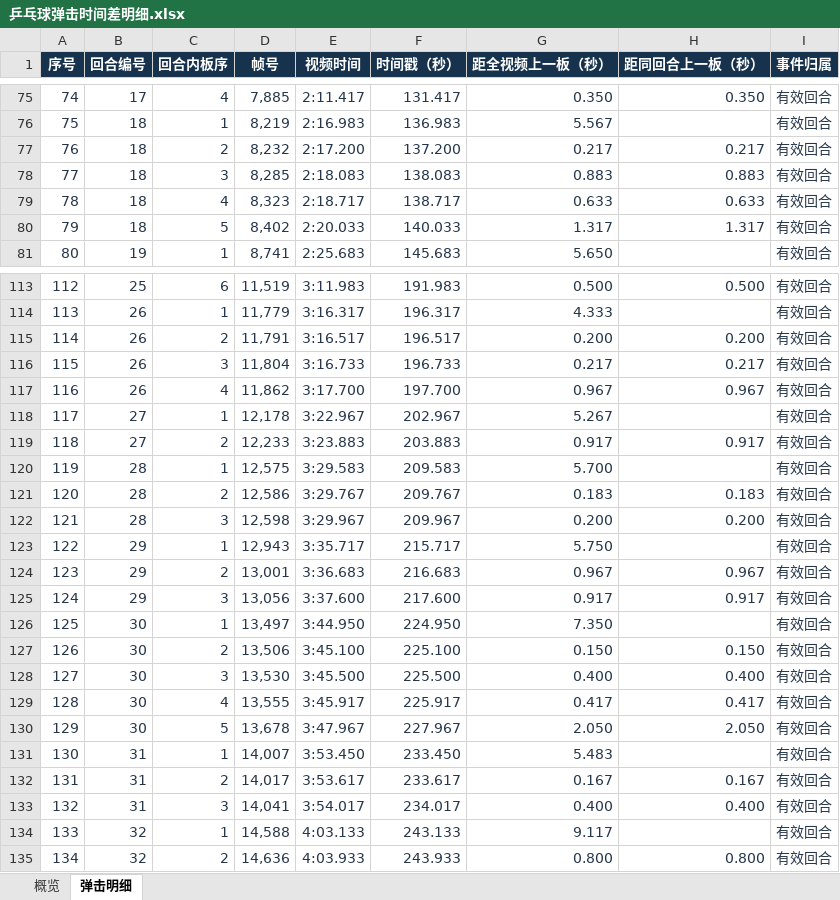
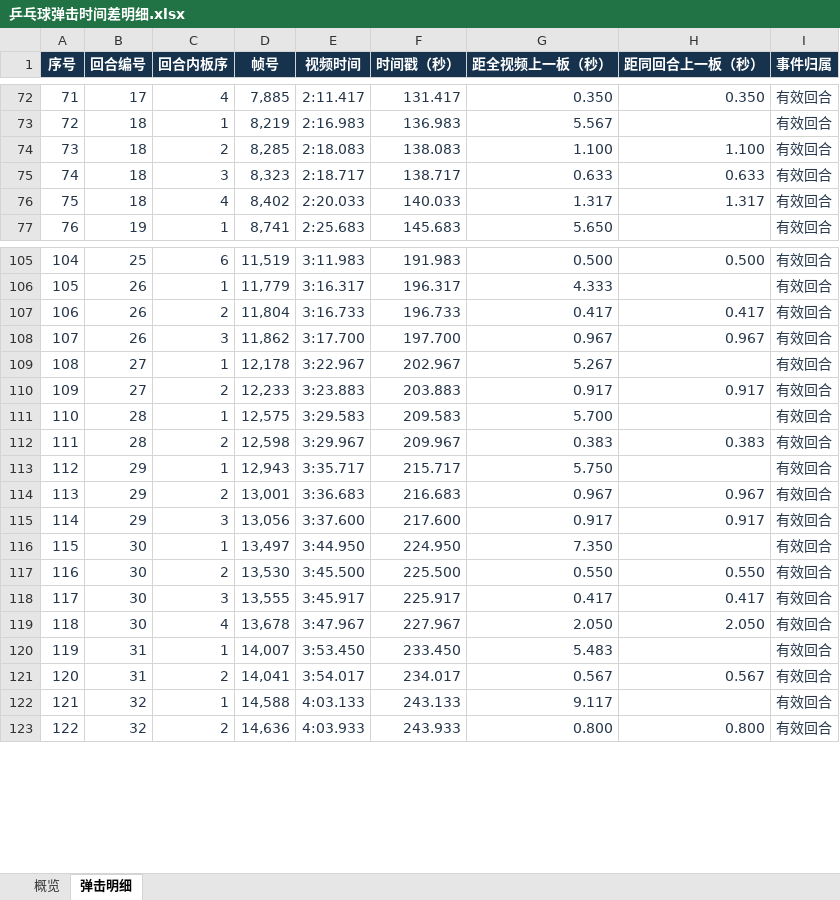
Before and after one commit to WeiyePlayer/TTcut, an Excel workbook: outputs/019fb76d-117a-7bc3-89d-3bafd6171d21/乒乓球弹击时间差明细.xlsx, sheet 弹击明细, drawn as a sheet; only a part is shown, gaps mark what is left out; values as stored, in another font and other column widths than the file's, no borders; conditional formats and table styles not drawn; removed rows and columns are numbered as before the commit, all else as after; the diff covers the shown part only; the diff names each change by its address in the sheet, - before the commit and + after, or states it on an @@ line.

```diff
--- a/outputs/019fb76d-117a-7bc3-89d-3bafd6171d21/乒乓球弹击时间差明细.xlsx (sheet 弹击明细)
+++ b/outputs/019fb76d-117a-7bc3-89d-3bafd6171d21/乒乓球弹击时间差明细.xlsx (sheet 弹击明细)
@@ column A (序号) renumbered from row 6 down @@
-row 77: 76 | 18 | 2 | 8,232 | 2:17.200 | 137.200 | 0.217 | 0.217 | 有效回合
-C74 (回合内板序): 3
+C74 (回合内板序): 2
-G74 (距全视频上一板（秒）): 0.883
+G74 (距全视频上一板（秒）): 1.100
-H74 (距同回合上一板（秒）): 0.883
+H74 (距同回合上一板（秒）): 1.100
-C75 (回合内板序): 4
+C75 (回合内板序): 3
-C76 (回合内板序): 5
+C76 (回合内板序): 4
-row 115: 114 | 26 | 2 | 11,791 | 3:16.517 | 196.517 | 0.200 | 0.200 | 有效回合
-C107 (回合内板序): 3
+C107 (回合内板序): 2
-G107 (距全视频上一板（秒）): 0.217
+G107 (距全视频上一板（秒）): 0.417
-H107 (距同回合上一板（秒）): 0.217
+H107 (距同回合上一板（秒）): 0.417
-C108 (回合内板序): 4
+C108 (回合内板序): 3
-row 121: 120 | 28 | 2 | 12,586 | 3:29.767 | 209.767 | 0.183 | 0.183 | 有效回合
-C112 (回合内板序): 3
+C112 (回合内板序): 2
-G112 (距全视频上一板（秒）): 0.200
+G112 (距全视频上一板（秒）): 0.383
-H112 (距同回合上一板（秒）): 0.200
+H112 (距同回合上一板（秒）): 0.383
-row 127: 126 | 30 | 2 | 13,506 | 3:45.100 | 225.100 | 0.150 | 0.150 | 有效回合
-C117 (回合内板序): 3
+C117 (回合内板序): 2
-G117 (距全视频上一板（秒）): 0.400
+G117 (距全视频上一板（秒）): 0.550
-H117 (距同回合上一板（秒）): 0.400
+H117 (距同回合上一板（秒）): 0.550
-C118 (回合内板序): 4
+C118 (回合内板序): 3
-C119 (回合内板序): 5
+C119 (回合内板序): 4
-row 132: 131 | 31 | 2 | 14,017 | 3:53.617 | 233.617 | 0.167 | 0.167 | 有效回合
-C121 (回合内板序): 3
+C121 (回合内板序): 2
-G121 (距全视频上一板（秒）): 0.400
+G121 (距全视频上一板（秒）): 0.567
-H121 (距同回合上一板（秒）): 0.400
+H121 (距同回合上一板（秒）): 0.567
```
Also changed, not shown: 10 removed rows and 53 edited cells elsewhere in this sheet, sheet 概览, formulas that keep their value, 1 other file.
